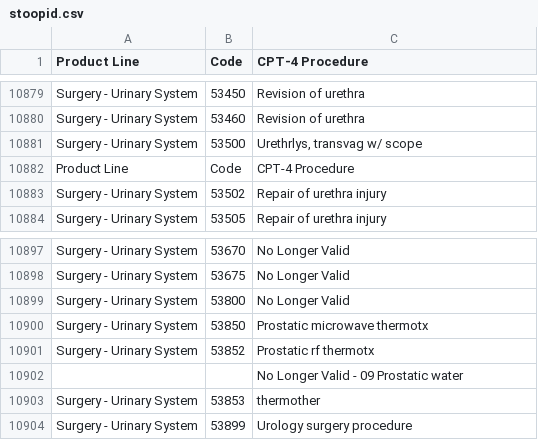
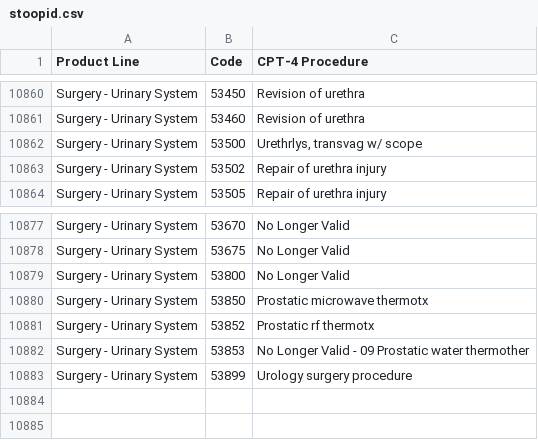
Before and after one commit to doolingdavid/synpuf, a CSV file: stoopid.csv, drawn as a sheet; only a part is shown, gaps mark what is left out; the diff covers the shown part only.

```diff
--- a/stoopid.csv
+++ b/stoopid.csv
@@ -10881,3 +10862,2 @@ Surgery - Urinary System ,53460 ,Revision of urethra
 Surgery - Urinary System ,53500 ,"Urethrlys, transvag w/ scope"
-Product Line ,Code ,CPT-4 Procedure
 Surgery - Urinary System ,53502 ,Repair of urethra injury
@@ -10901,4 +10881,3 @@ Surgery - Urinary System ,53850 ,Prostatic microwave thermotx
 Surgery - Urinary System ,53852 ,Prostatic rf thermotx
-,,No Longer Valid - 09 Prostatic water
-Surgery - Urinary System ,53853 ,thermother
+Surgery - Urinary System ,53853 ,No Longer Valid - 09 Prostatic water thermother
 Surgery - Urinary System ,53899 ,Urology surgery procedure
```
Also changed, not shown: 19 removed rows and 8 edited cells elsewhere in this file.
